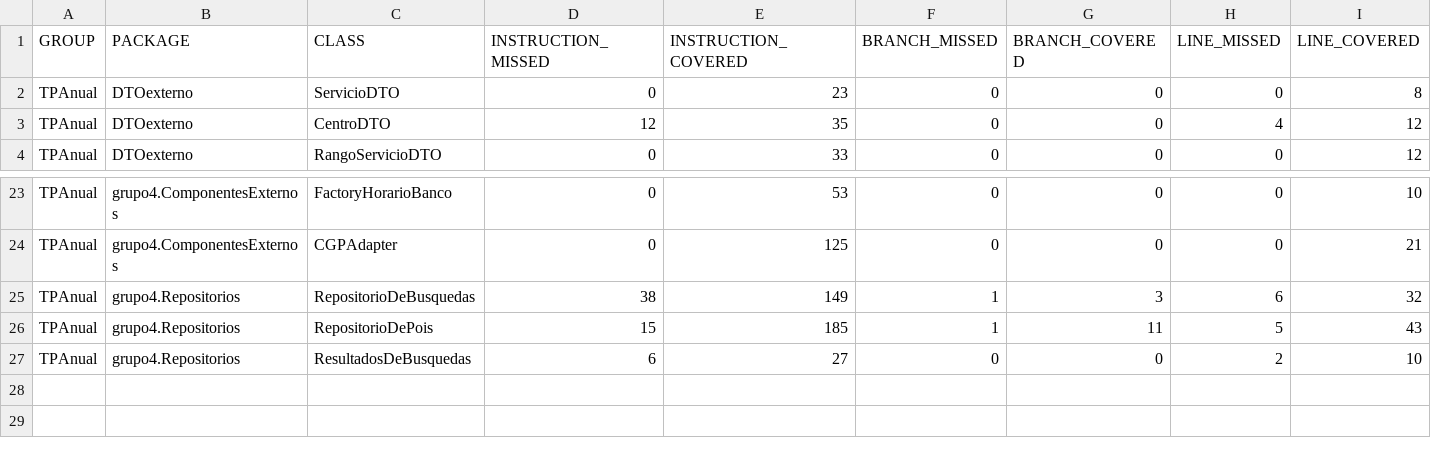
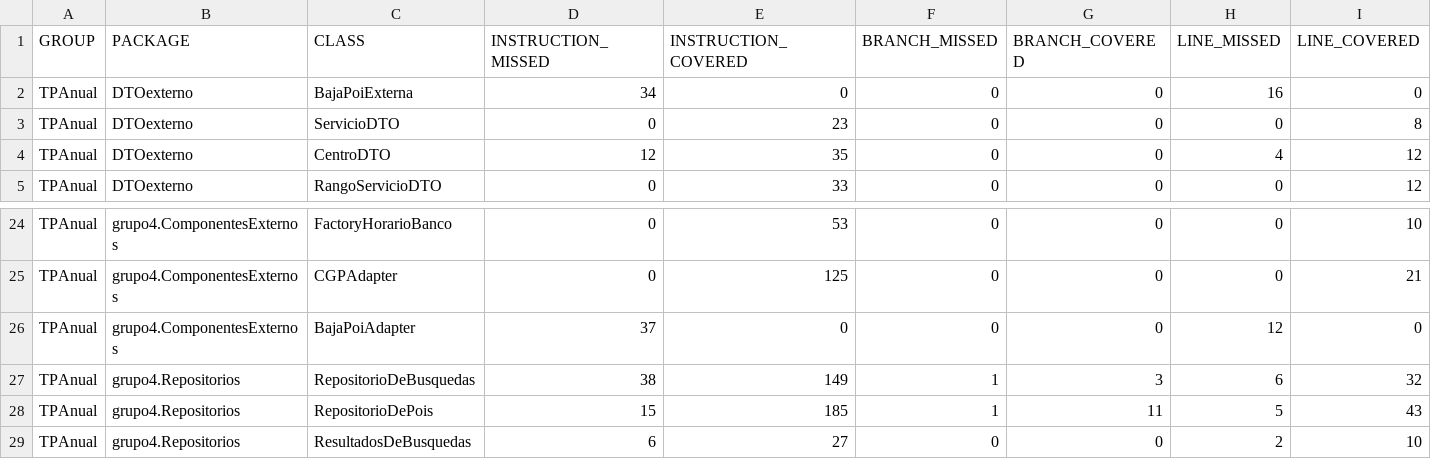
Before and after one commit to hernang94/disenio-de-sistemas, a CSV file: jacoco.csv, drawn as a sheet; only a part is shown, gaps mark what is left out; rows hold the shown columns only; the diff names each change by its address in the sheet, - before the commit and + after, or states it on an @@ line.

```diff
--- a/jacoco.csv
+++ b/jacoco.csv
+row 2: TPAnual | DTOexterno | BajaPoiExterna | 34 | 0 | 0 | 0 | 16 | 0
+row 26: TPAnual | grupo4.ComponentesExternos | BajaPoiAdapter | 37 | 0 | 0 | 0 | 12 | 0
```
Also changed, not shown: 12 other files.
